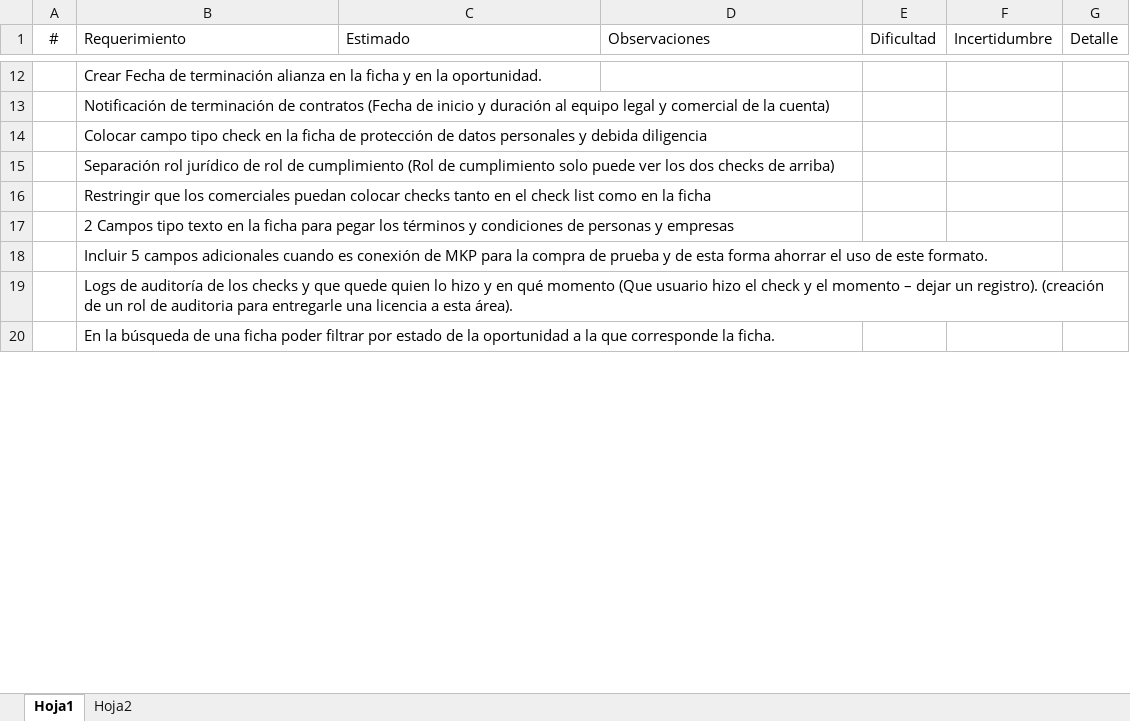
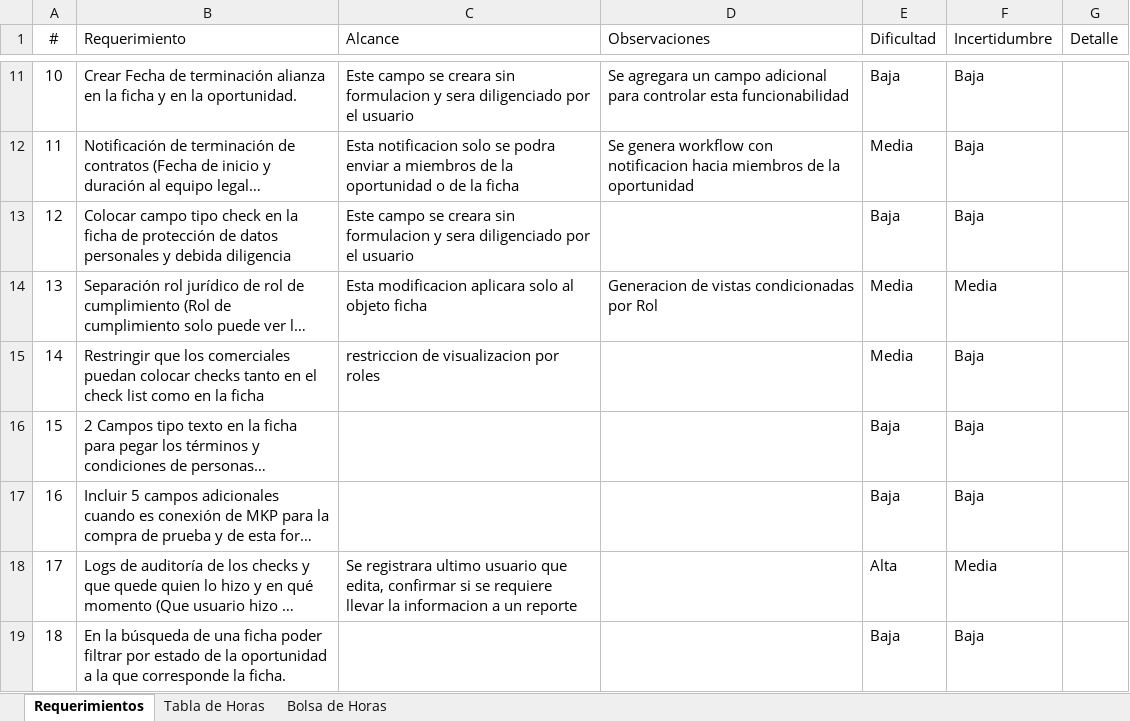
Before and after one commit to Bastxt/OCA, an Excel workbook: Puntos Colombia/Estimacion.xlsx, sheet Requerimientos, drawn as a sheet; only a part is shown, gaps mark what is left out; long unchanged cells end in …; values as stored, in another font and other column widths than the file's, no borders; table styles not drawn; addresses are those after the commit; the diff covers the shown part only; the diff names each change by its address in the sheet, - before the commit and + after, or states it on an @@ line.

```diff
--- a/Puntos Colombia/Estimacion.xlsx (sheet Requerimientos)
+++ b/Puntos Colombia/Estimacion.xlsx (sheet Requerimientos)
-sheet tab: Hoja1
+sheet tab: Requerimientos
-sheet tab: Hoja2
+sheet tab: Tabla de Horas
+sheet tab: Bolsa de Horas
-C1: Estimado
+C1: Alcance
-A11 (#): (empty)
+A11 (#): 10
-C11 (Alcance): (empty)
+C11 (Alcance): Este campo se creara sin formulacion y sera diligenciado por el usuario
-D11 (Observaciones): (empty)
+D11 (Observaciones): Se agregara un campo adicional para controlar esta funcionabilidad
-E11 (Dificultad): (empty)
+E11 (Dificultad): Baja
-F11:F13 (Incertidumbre): (empty)
+F11:F13 (Incertidumbre): Baja
-A12 (#): (empty)
+A12 (#): 11
-C12 (Alcance): (empty)
+C12 (Alcance): Esta notificacion solo se podra enviar a miembros de la oportunidad o de la ficha
-D12 (Observaciones): (empty)
+D12 (Observaciones): Se genera workflow con notificacion hacia miembros de la oportunidad
-E12 (Dificultad): (empty)
+E12 (Dificultad): Media
-A13 (#): (empty)
+A13 (#): 12
-C13 (Alcance): (empty)
+C13 (Alcance): Este campo se creara sin formulacion y sera diligenciado por el usuario
-E13 (Dificultad): (empty)
+E13 (Dificultad): Baja
-A14 (#): (empty)
+A14 (#): 13
-C14 (Alcance): (empty)
+C14 (Alcance): Esta modificacion aplicara solo al objeto ficha
-D14 (Observaciones): (empty)
+D14 (Observaciones): Generacion de vistas condicionadas por Rol
-E14:E15 (Dificultad): (empty)
+E14:E15 (Dificultad): Media
-F14 (Incertidumbre): (empty)
+F14 (Incertidumbre): Media
-A15 (#): (empty)
+A15 (#): 14
-C15 (Alcance): (empty)
+C15 (Alcance): restriccion de visualizacion por roles
-F15:F17 (Incertidumbre): (empty)
+F15:F17 (Incertidumbre): Baja
-A16 (#): (empty)
+A16 (#): 15
-E16:E17 (Dificultad): (empty)
+E16:E17 (Dificultad): Baja
-A17 (#): (empty)
+A17 (#): 16
-A18 (#): (empty)
+A18 (#): 17
-C18 (Alcance): (empty)
+C18 (Alcance): Se registrara ultimo usuario que edita, confirmar si se requiere llevar la informacion a un reporte
-E18 (Dificultad): (empty)
+E18 (Dificultad): Alta
-F18 (Incertidumbre): (empty)
+F18 (Incertidumbre): Media
-A19 (#): (empty)
+A19 (#): 18
-E19 (Dificultad): (empty)
+E19 (Dificultad): Baja
-F19 (Incertidumbre): (empty)
+F19 (Incertidumbre): Baja
```
Also changed, not shown: 3 added rows, 3 removed rows and 45 edited cells elsewhere in this sheet, sheet Tabla de Horas, 7 other files.
